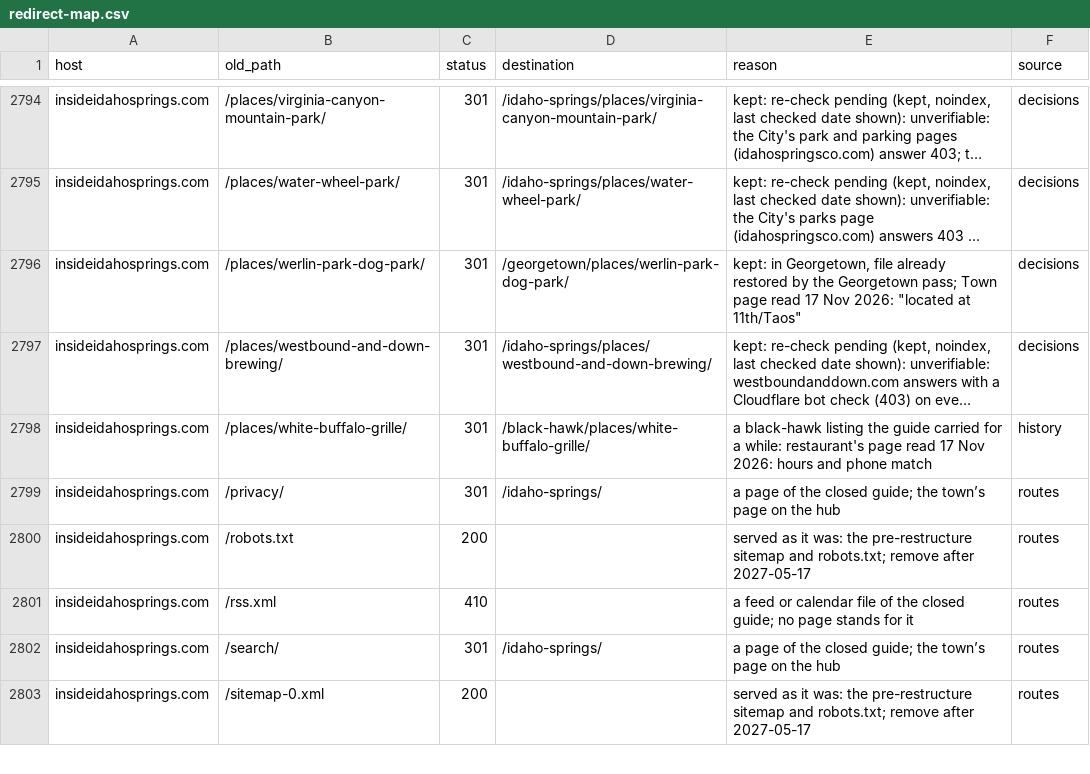
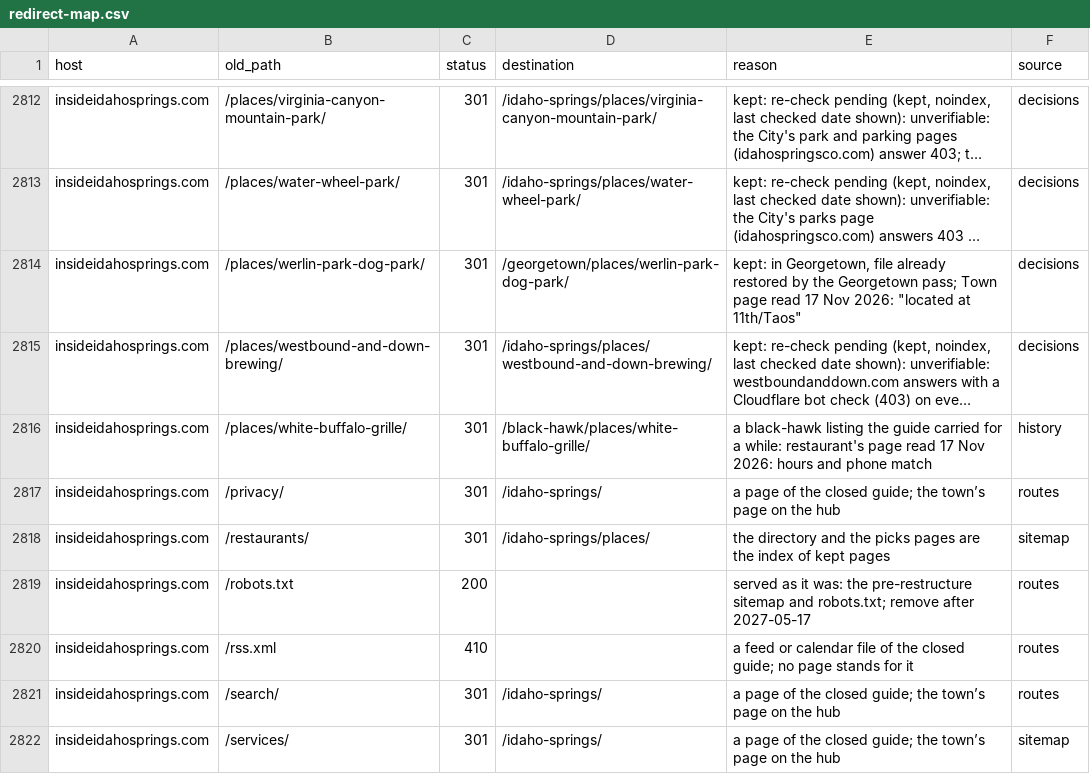
Before and after one commit to jlerner1965/insidethetowns, a CSV file: docs/migration/redirect-map.csv, drawn as a sheet; only a part is shown, gaps mark what is left out; the shorter side is filled out with more unchanged rows; long unchanged cells end in …; the diff covers the shown part only; the diff names each change by its address in the sheet, - before the commit and + after, or states it on an @@ line.

```diff
--- a/docs/migration/redirect-map.csv
+++ b/docs/migration/redirect-map.csv
+row 2818: insideidahosprings.com | /restaurants/ | 301 | /idaho-springs/places/ | the directory and the picks pages are the index of kept pages | sitemap
+row 2822: insideidahosprings.com | /services/ | 301 | /idaho-springs/ | a page of the closed guide; the town’s page on the hub | sitemap
```
Also changed, not shown: 25 added rows and 4 edited cells elsewhere in this file, docs/migration/inventory/insideblackhawk.com.csv, docs/migration/inventory/insideevergreenco.com.csv, 24 other files.
